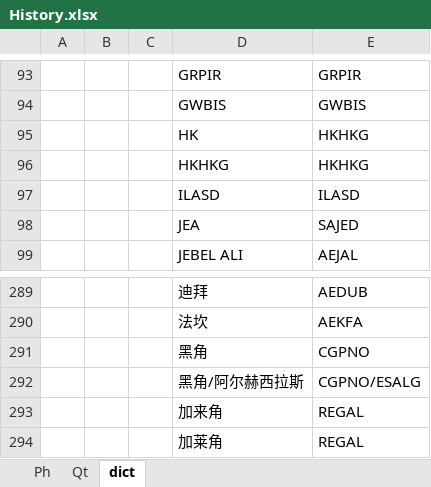
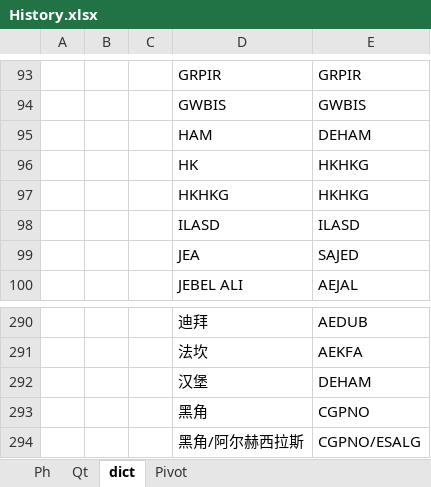
Before and after one commit to ColorfullyZhang/rang, an Excel workbook: History.xlsx, sheet dict, drawn as a sheet; only a part is shown, gaps mark what is left out; the shorter side is filled out with more unchanged rows; values as stored, in another font and other column widths than the file's, no borders; table styles not drawn; the diff names each change by its address in the sheet, - before the commit and + after, or states it on an @@ line.

```diff
--- a/History.xlsx (sheet dict)
+++ b/History.xlsx (sheet dict)
+sheet tab: Pivot
+row 95:  |  |  | HAM | DEHAM
+row 292:  |  |  | 汉堡 | DEHAM
```
Also changed, not shown: sheet Ph, sheet Qt, Africa.xlsm.
